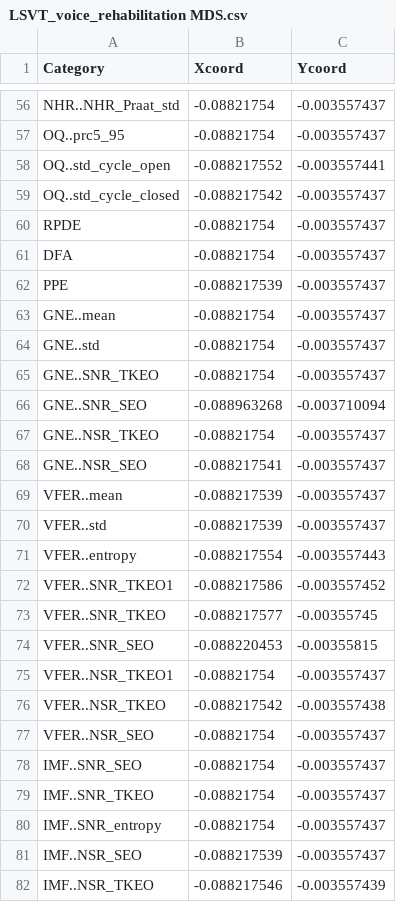
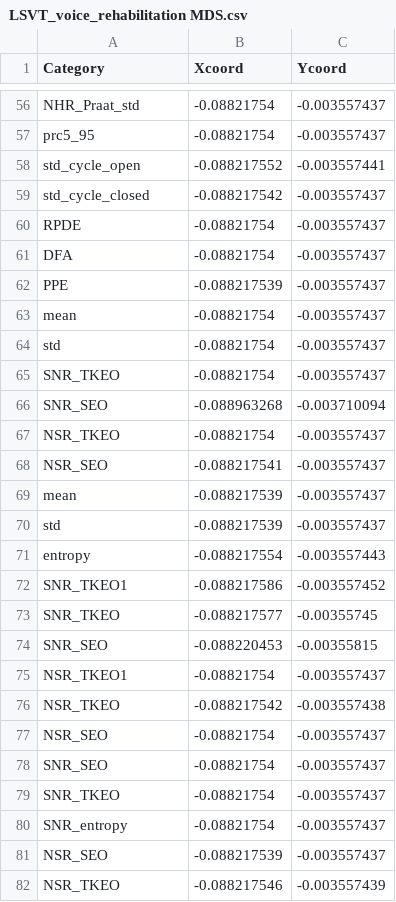
Before and after one commit to NYU-CS6313-Projects/Visualizing-Multidimensional-Data, a CSV file: data/LSVT_voice_rehabilitation MDS.csv, drawn as a sheet; only a part is shown, gaps mark what is left out; the diff covers the shown part only; the diff names each change by its address in the sheet, - before the commit and + after, or states it on an @@ line.

```diff
--- a/data/LSVT_voice_rehabilitation MDS.csv
+++ b/data/LSVT_voice_rehabilitation MDS.csv
-A56 (Category): NHR..NHR_Praat_std
+A56 (Category): NHR_Praat_std
-A57 (Category): OQ..prc5_95
+A57 (Category): prc5_95
-A58 (Category): OQ..std_cycle_open
+A58 (Category): std_cycle_open
-A59 (Category): OQ..std_cycle_closed
+A59 (Category): std_cycle_closed
-A63 (Category): GNE..mean
+A63 (Category): mean
-A64 (Category): GNE..std
+A64 (Category): std
-A65 (Category): GNE..SNR_TKEO
+A65 (Category): SNR_TKEO
-A66 (Category): GNE..SNR_SEO
+A66 (Category): SNR_SEO
-A67 (Category): GNE..NSR_TKEO
+A67 (Category): NSR_TKEO
-A68 (Category): GNE..NSR_SEO
+A68 (Category): NSR_SEO
-A69 (Category): VFER..mean
+A69 (Category): mean
-A70 (Category): VFER..std
+A70 (Category): std
-A71 (Category): VFER..entropy
+A71 (Category): entropy
-A72 (Category): VFER..SNR_TKEO1
+A72 (Category): SNR_TKEO1
-A73 (Category): VFER..SNR_TKEO
+A73 (Category): SNR_TKEO
-A74 (Category): VFER..SNR_SEO
+A74 (Category): SNR_SEO
-A75 (Category): VFER..NSR_TKEO1
+A75 (Category): NSR_TKEO1
-A76 (Category): VFER..NSR_TKEO
+A76 (Category): NSR_TKEO
-A77 (Category): VFER..NSR_SEO
+A77 (Category): NSR_SEO
-A78 (Category): IMF..SNR_SEO
+A78 (Category): SNR_SEO
-A79 (Category): IMF..SNR_TKEO
+A79 (Category): SNR_TKEO
-A80 (Category): IMF..SNR_entropy
+A80 (Category): SNR_entropy
-A81 (Category): IMF..NSR_SEO
+A81 (Category): NSR_SEO
-A82 (Category): IMF..NSR_TKEO
+A82 (Category): NSR_TKEO
```
Also changed, not shown: 55 edited cells elsewhere in this file, data/LSVT_voice_rehabilitation_TSNE.csv, 1 other file.
